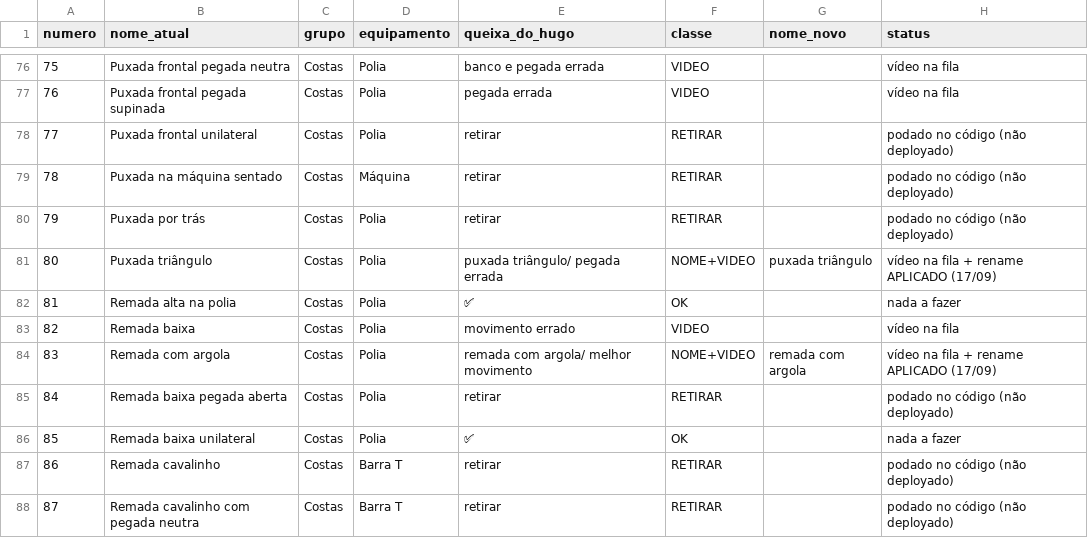
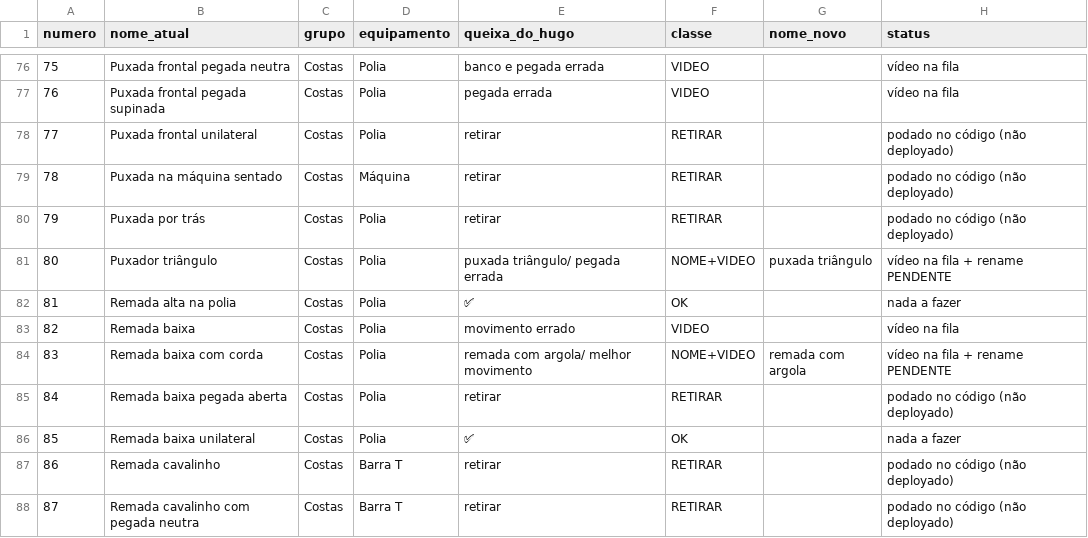
Before and after one commit to AutoCare-1/trainos, a TSV file: backend-laravel/database/revisao_hugo_livro_razao.tsv, drawn as a sheet; only a part is shown, gaps mark what is left out; the diff covers the shown part only.

```diff
--- a/backend-laravel/database/revisao_hugo_livro_razao.tsv
+++ b/backend-laravel/database/revisao_hugo_livro_razao.tsv
@@ -80,6 +80,6 @@ numero	nome_atual	grupo	equipamento	queixa_do_hugo	classe	nome_novo	status
 79	Puxada por trás	Costas	Polia	retirar	RETIRAR		podado no código (não deployado)
-80	Puxada triângulo	Costas	Polia	puxada triângulo/ pegada errada	NOME+VIDEO	puxada triângulo	vídeo na fila + rename APLICADO (17/09)
+80	Puxador triângulo	Costas	Polia	puxada triângulo/ pegada errada	NOME+VIDEO	puxada triângulo	vídeo na fila + rename PENDENTE
 81	Remada alta na polia	Costas	Polia	✅	OK		nada a fazer
 82	Remada baixa	Costas	Polia	movimento errado	VIDEO		vídeo na fila
-83	Remada com argola	Costas	Polia	remada com argola/ melhor movimento	NOME+VIDEO	remada com argola	vídeo na fila + rename APLICADO (17/09)
+83	Remada baixa com corda	Costas	Polia	remada com argola/ melhor movimento	NOME+VIDEO	remada com argola	vídeo na fila + rename PENDENTE
 84	Remada baixa pegada aberta	Costas	Polia	retirar	RETIRAR		podado no código (não deployado)
```
Also changed, not shown: 92 edited cells elsewhere in this file, backend-laravel/database/fila_revisao_hugo.tsv, 9 other files.
